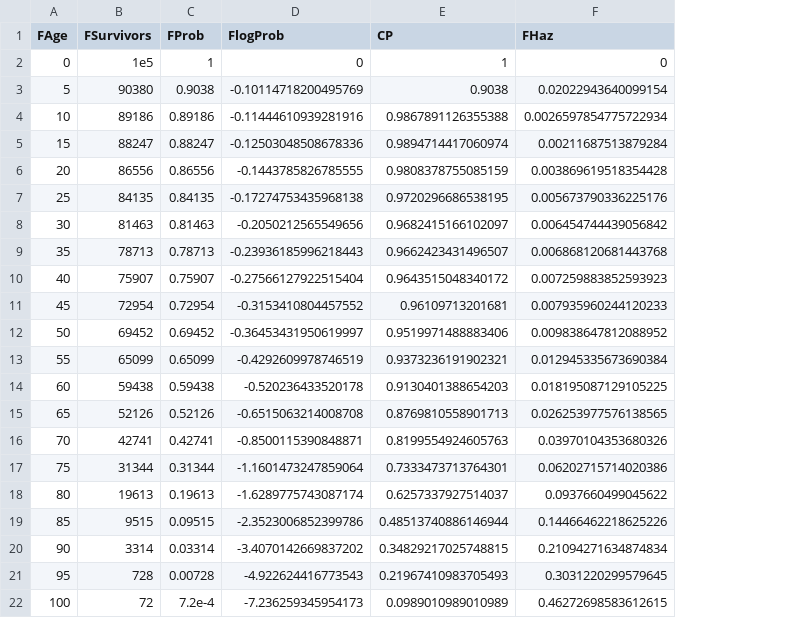
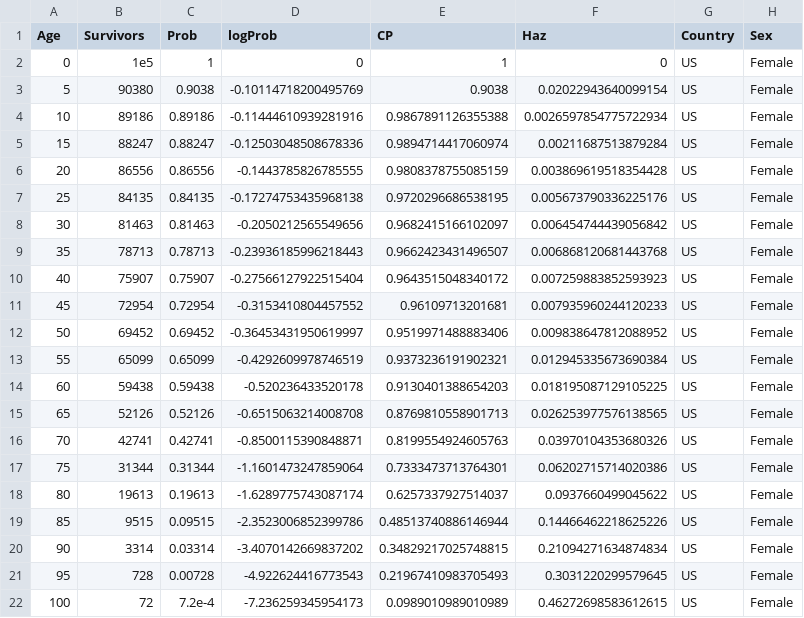
Before and after one commit to cshaw343/Simulation-Study-Sex-Dementia, a CSV file: Data/US_cohort_table_F.csv, drawn as a sheet; the diff names each change by its address in the sheet, - before the commit and + after, or states it on an @@ line.

Commit message:
Updated US cohort tables

```diff
--- a/Data/US_cohort_table_F.csv
+++ b/Data/US_cohort_table_F.csv
+column G (Country), rows 2-22: all US
+column H (Sex), rows 2-22: all Female
-A1: FAge
+A1: Age
-B1: FSurvivors
+B1: Survivors
-C1: FProb
+C1: Prob
-D1: FlogProb
+D1: logProb
-F1: FHaz
+F1: Haz
```
Also changed, not shown: Data/US_cohort_table_M.csv, Data/US_cohort_table_MF.csv.
